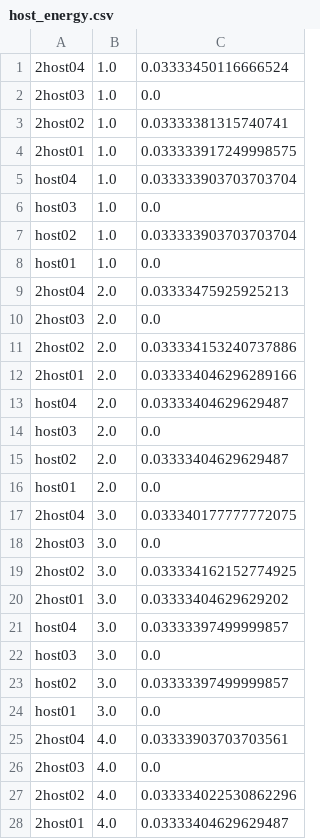
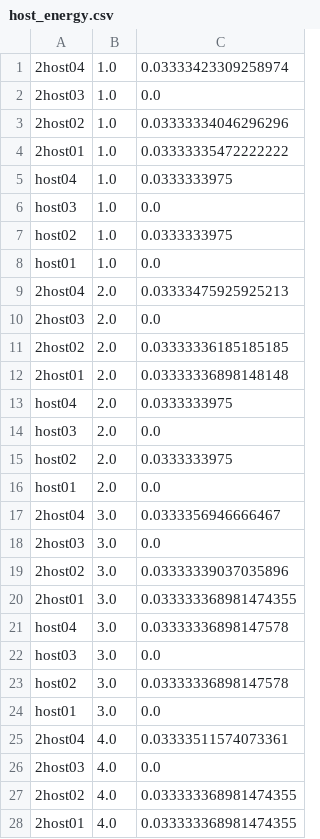
Before and after one commit to mayrazing/cloudsimsdn, a CSV file: example-intercloud/InterCloud_5_LFF/host_energy.csv, drawn as a sheet; only a part is shown; the diff covers the shown part only.

```diff
--- a/example-intercloud/InterCloud_5_LFF/host_energy.csv
+++ b/example-intercloud/InterCloud_5_LFF/host_energy.csv
@@ -1,8 +1,8 @@
-2host04,1.0,0.03333450116666524
+2host04,1.0,0.03333423309258974
 2host03,1.0,0.0
-2host02,1.0,0.03333381315740741
-2host01,1.0,0.033333917249998575
-host04,1.0,0.033333903703703704
+2host02,1.0,0.03333334046296296
+2host01,1.0,0.03333335472222222
+host04,1.0,0.0333333975
 host03,1.0,0.0
-host02,1.0,0.033333903703703704
+host02,1.0,0.0333333975
 host01,1.0,0.0
@@ -10,19 +10,19 @@ host01,1.0,0.0
 2host03,2.0,0.0
-2host02,2.0,0.033334153240737886
-2host01,2.0,0.033334046296289166
-host04,2.0,0.03333404629629487
+2host02,2.0,0.03333336185185185
+2host01,2.0,0.03333336898148148
+host04,2.0,0.0333333975
 host03,2.0,0.0
-host02,2.0,0.03333404629629487
+host02,2.0,0.0333333975
 host01,2.0,0.0
-2host04,3.0,0.033340177777772075
+2host04,3.0,0.0333356946666467
 2host03,3.0,0.0
-2host02,3.0,0.033334162152774925
-2host01,3.0,0.03333404629629202
-host04,3.0,0.03333397499999857
+2host02,3.0,0.03333339037035896
+2host01,3.0,0.033333368981474355
+host04,3.0,0.03333336898147578
 host03,3.0,0.0
-host02,3.0,0.03333397499999857
+host02,3.0,0.03333336898147578
 host01,3.0,0.0
-2host04,4.0,0.03333903703703561
+2host04,4.0,0.03333511574073361
 2host03,4.0,0.0
-2host02,4.0,0.033334022530862296
-2host01,4.0,0.03333404629629487
+2host02,4.0,0.033333368981474355
+2host01,4.0,0.033333368981474355
```
Also changed, not shown: 77 edited cells elsewhere in this file, example-intercloud/InterCloud_5_LFF/host_utilization.csv, example-intercloud/InterCloud_5_LFF/vm_utilization.csv, 46 other files.
